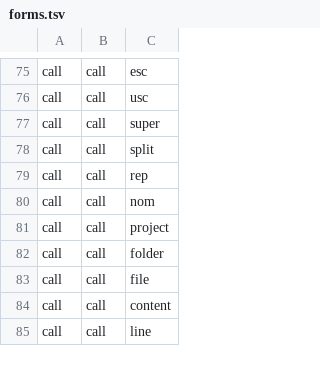
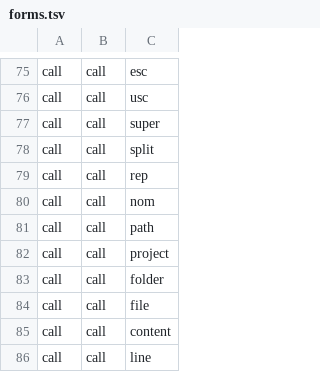
Before and after one commit to aontu-lang/aontu, a TSV file: spec/forms.tsv, drawn as a sheet; only a part is shown, gaps mark what is left out.

```diff
--- a/spec/forms.tsv
+++ b/spec/forms.tsv
@@ -80,2 +80,3 @@ call	call	rep
 call	call	nom
+call	call	path
 call	call	project
```
Also changed, not shown: 6 other files.
